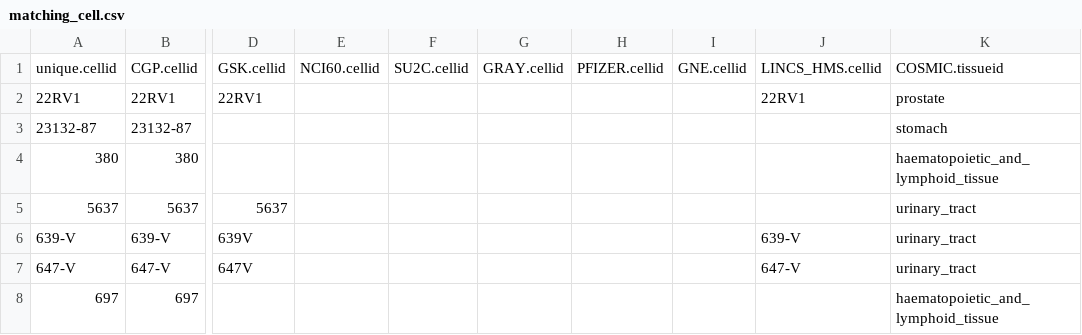
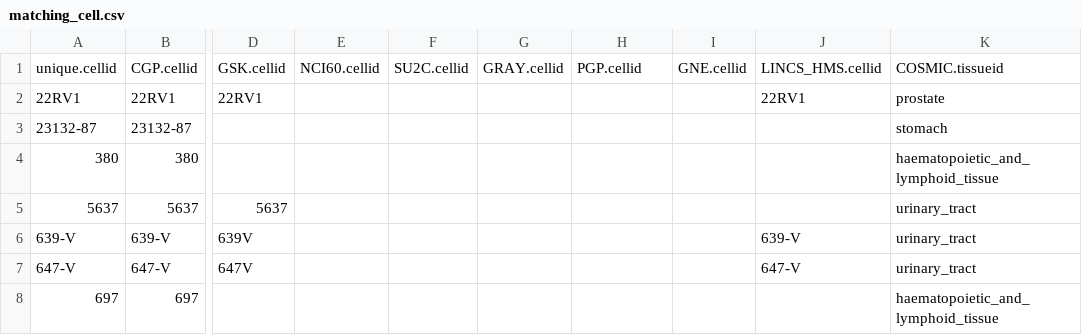
Before and after one commit to bhklab/DRUGNET, a CSV file: Curation/matching_cell.csv, drawn as a sheet; only a part is shown, gaps mark what is left out; the diff names each change by its address in the sheet, - before the commit and + after, or states it on an @@ line.

Commit message:
Update matching_cell.csv
PFIZER -> PGP

```diff
--- a/Curation/matching_cell.csv
+++ b/Curation/matching_cell.csv
-H1: PFIZER.cellid
+H1: PGP.cellid
```
